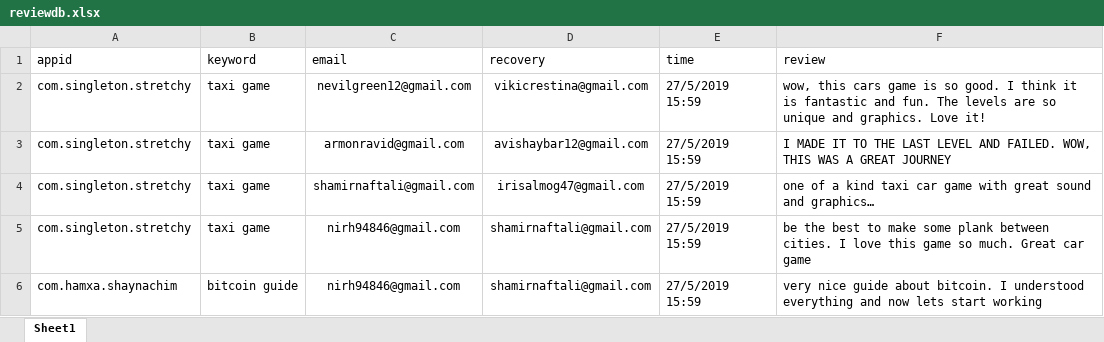
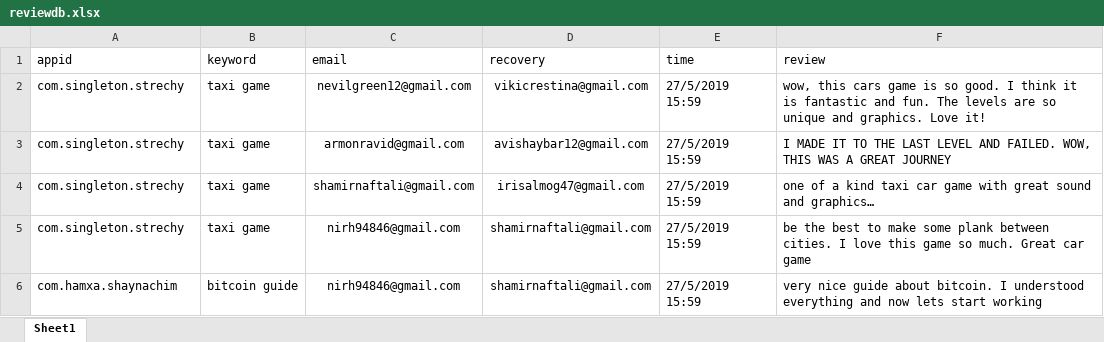
Before and after one commit to sugarderryfire/ReviewsProject, an Excel workbook: reviewdb.xlsx, sheet Sheet1, drawn as a sheet; values as stored, in another font and other column widths than the file's, no borders; the diff names each change by its address in the sheet, - before the commit and + after, or states it on an @@ line.

Commit message:
Add files via upload

```diff
--- a/reviewdb.xlsx (sheet Sheet1)
+++ b/reviewdb.xlsx (sheet Sheet1)
-A2:A5 (appid): com.singleton.stretchy
+A2:A5 (appid): com.singleton.strechy
```
